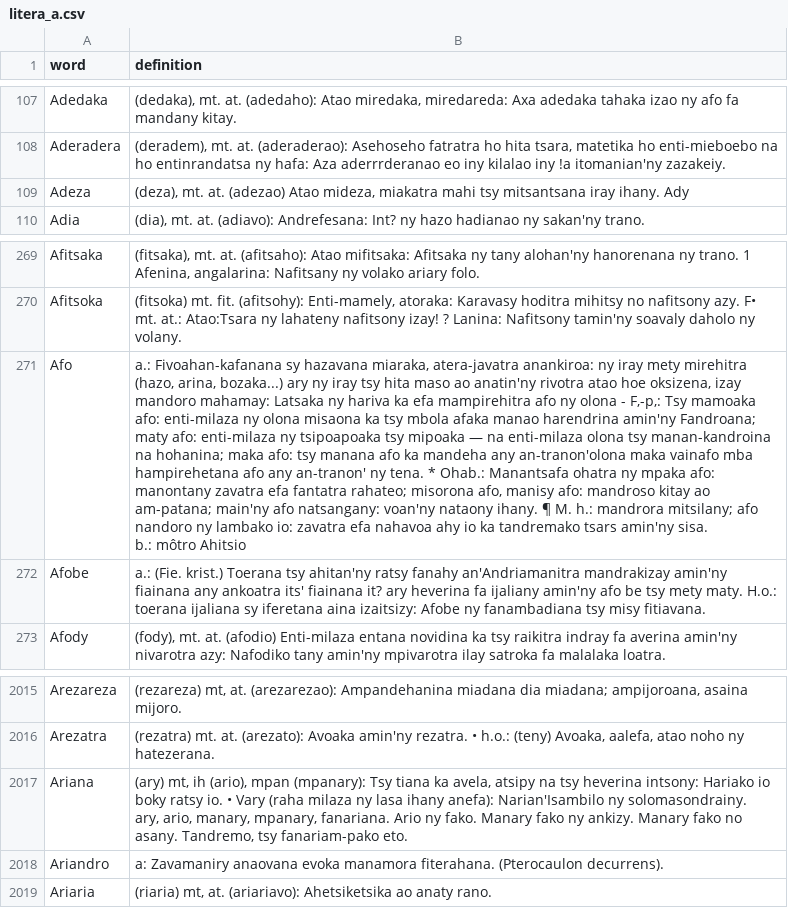
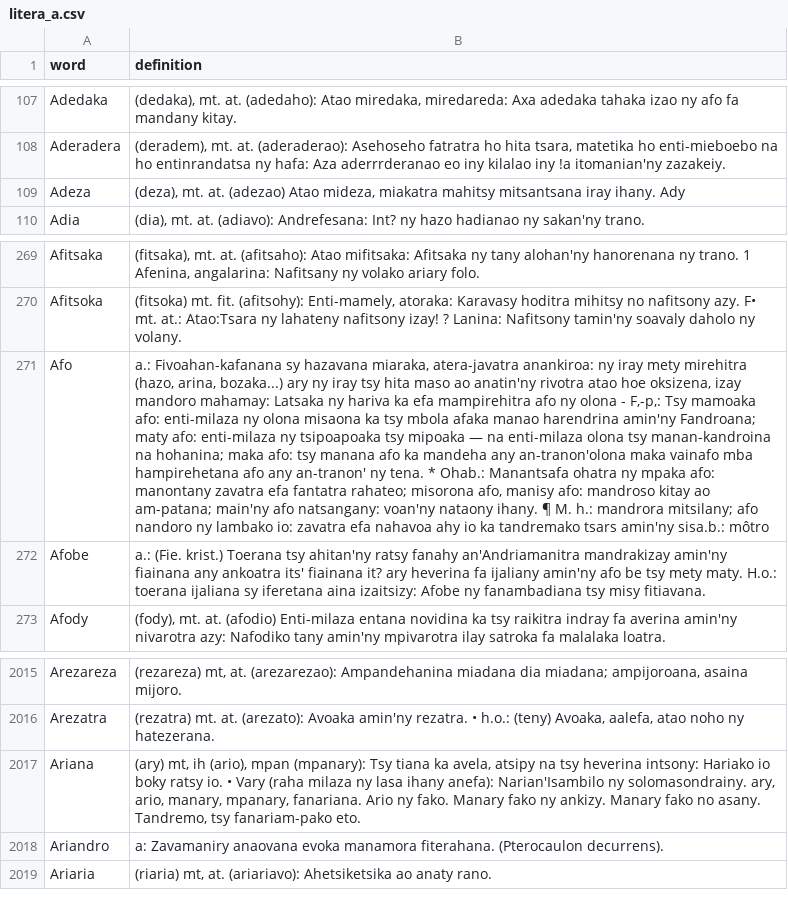
Before and after one commit to Rohan29-AN/rakibolana_malagasy, a CSV file: csv/litera_a.csv, drawn as a sheet; only a part is shown, gaps mark what is left out; ↵ is a line break in a cell; the diff names each change by its address in the sheet, - before the commit and + after, or states it on an @@ line.

Commit message:
Fix minor column issues

```diff
--- a/csv/litera_a.csv
+++ b/csv/litera_a.csv
-B109 (definition): …mideza, miakatra mahi tsy mitsantsana iray…
+B109 (definition): …mideza, miakatra mahitsy mitsantsana iray…
-B271 (definition): …tsars amin'ny sisa. ↵ b.: môtro Ahitsio
+B271 (definition): …tsars amin'ny sisa.b.: môtro
-B2017 (definition): …fanariam-pako eto.
+B2017 (definition): …fanariam-pako eto.
```
